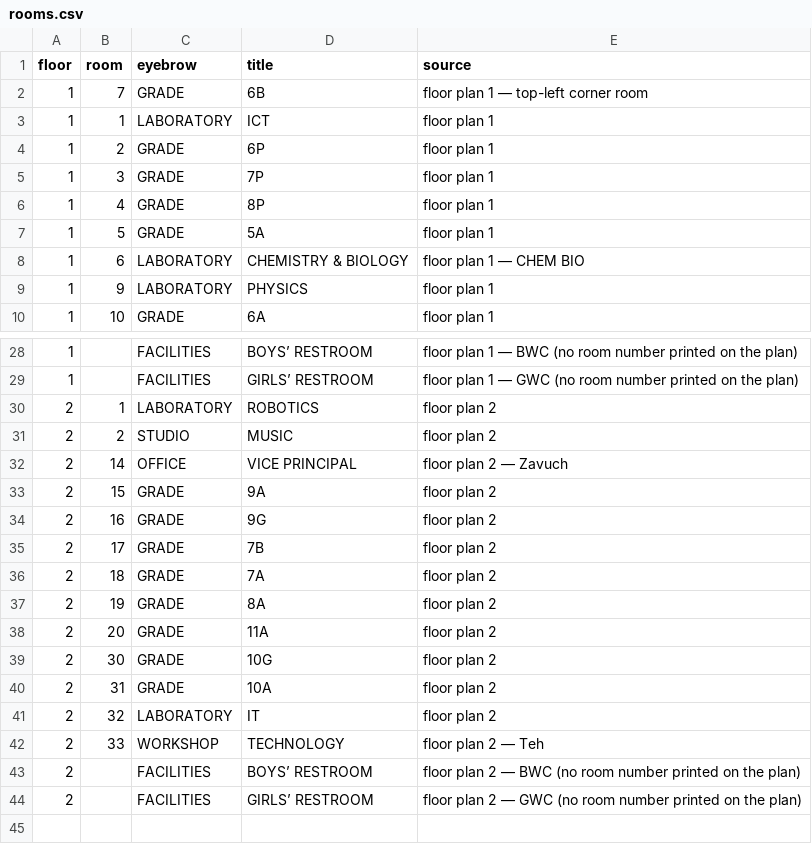
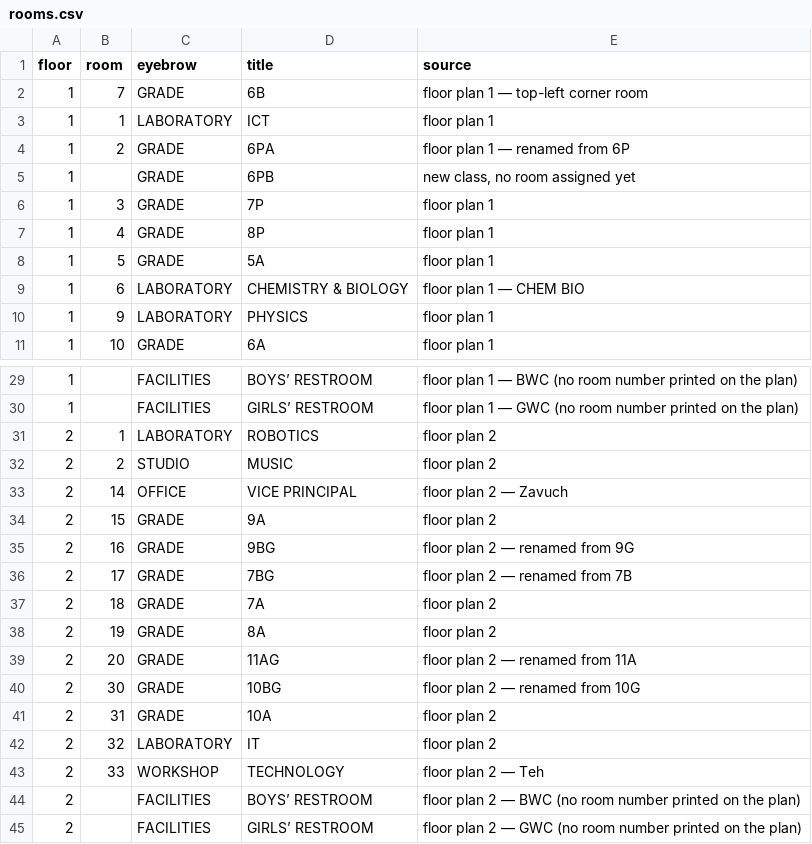
Before and after one commit to khaydarovanvar/test1, a CSV file: room-tags/rooms.csv, drawn as a sheet; only a part is shown, gaps mark what is left out.

```diff
--- a/room-tags/rooms.csv
+++ b/room-tags/rooms.csv
@@ -3,3 +3,4 @@ floor,room,eyebrow,title,source
 1,1,LABORATORY,ICT,"floor plan 1"
-1,2,GRADE,6P,"floor plan 1"
+1,2,GRADE,6PA,"floor plan 1 — renamed from 6P"
+1,,GRADE,6PB,"new class, no room assigned yet"
 1,3,GRADE,7P,"floor plan 1"
@@ -33,8 +34,8 @@ floor,room,eyebrow,title,source
 2,15,GRADE,9A,"floor plan 2"
-2,16,GRADE,9G,"floor plan 2"
-2,17,GRADE,7B,"floor plan 2"
+2,16,GRADE,9BG,"floor plan 2 — renamed from 9G"
+2,17,GRADE,7BG,"floor plan 2 — renamed from 7B"
 2,18,GRADE,7A,"floor plan 2"
 2,19,GRADE,8A,"floor plan 2"
-2,20,GRADE,11A,"floor plan 2"
-2,30,GRADE,10G,"floor plan 2"
+2,20,GRADE,11AG,"floor plan 2 — renamed from 11A"
+2,30,GRADE,10BG,"floor plan 2 — renamed from 10G"
 2,31,GRADE,10A,"floor plan 2"
```
Also changed, not shown: 29 other files.
